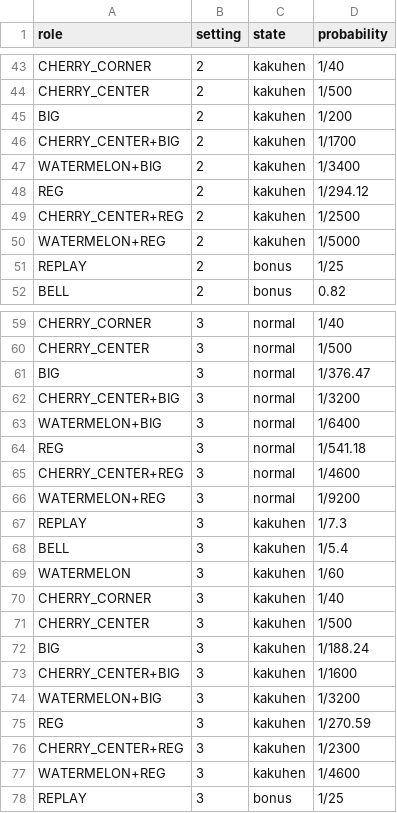
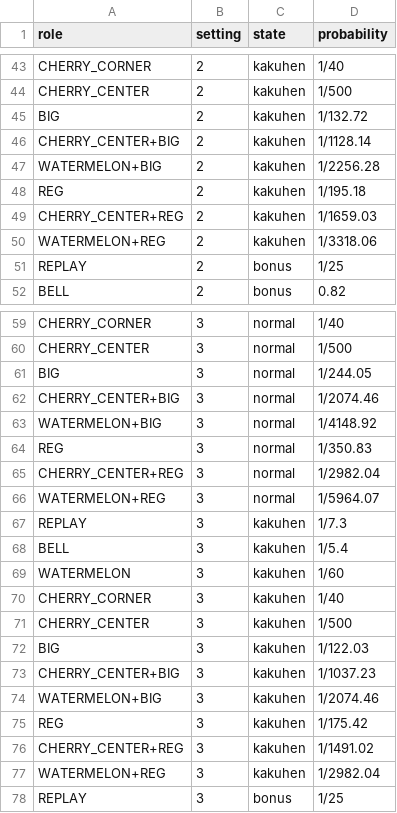
Before and after one commit to KDT-KishimotoTakumi/TestUnitySlotTower, a CSV file: Assets/UnitySlotTower/Data/Tables/slot_probabilities.csv, drawn as a sheet; only a part is shown, gaps mark what is left out; the diff covers the shown part only.

```diff
--- a/Assets/UnitySlotTower/Data/Tables/slot_probabilities.csv
+++ b/Assets/UnitySlotTower/Data/Tables/slot_probabilities.csv
@@ -44,8 +44,8 @@ CHERRY_CORNER,2,kakuhen,1/40
 CHERRY_CENTER,2,kakuhen,1/500
-BIG,2,kakuhen,1/200
-CHERRY_CENTER+BIG,2,kakuhen,1/1700
-WATERMELON+BIG,2,kakuhen,1/3400
-REG,2,kakuhen,1/294.12
-CHERRY_CENTER+REG,2,kakuhen,1/2500
-WATERMELON+REG,2,kakuhen,1/5000
+BIG,2,kakuhen,1/132.72
+CHERRY_CENTER+BIG,2,kakuhen,1/1128.14
+WATERMELON+BIG,2,kakuhen,1/2256.28
+REG,2,kakuhen,1/195.18
+CHERRY_CENTER+REG,2,kakuhen,1/1659.03
+WATERMELON+REG,2,kakuhen,1/3318.06
 REPLAY,2,bonus,1/25
@@ -60,8 +60,8 @@ CHERRY_CORNER,3,normal,1/40
 CHERRY_CENTER,3,normal,1/500
-BIG,3,normal,1/376.47
-CHERRY_CENTER+BIG,3,normal,1/3200
-WATERMELON+BIG,3,normal,1/6400
-REG,3,normal,1/541.18
-CHERRY_CENTER+REG,3,normal,1/4600
-WATERMELON+REG,3,normal,1/9200
+BIG,3,normal,1/244.05
+CHERRY_CENTER+BIG,3,normal,1/2074.46
+WATERMELON+BIG,3,normal,1/4148.92
+REG,3,normal,1/350.83
+CHERRY_CENTER+REG,3,normal,1/2982.04
+WATERMELON+REG,3,normal,1/5964.07
 REPLAY,3,kakuhen,1/7.3
@@ -71,8 +71,8 @@ CHERRY_CORNER,3,kakuhen,1/40
 CHERRY_CENTER,3,kakuhen,1/500
-BIG,3,kakuhen,1/188.24
-CHERRY_CENTER+BIG,3,kakuhen,1/1600
-WATERMELON+BIG,3,kakuhen,1/3200
-REG,3,kakuhen,1/270.59
-CHERRY_CENTER+REG,3,kakuhen,1/2300
-WATERMELON+REG,3,kakuhen,1/4600
+BIG,3,kakuhen,1/122.03
+CHERRY_CENTER+BIG,3,kakuhen,1/1037.23
+WATERMELON+BIG,3,kakuhen,1/2074.46
+REG,3,kakuhen,1/175.42
+CHERRY_CENTER+REG,3,kakuhen,1/1491.02
+WATERMELON+REG,3,kakuhen,1/2982.04
 REPLAY,3,bonus,1/25
```
Also changed, not shown: 54 edited cells elsewhere in this file, 9 other files.
